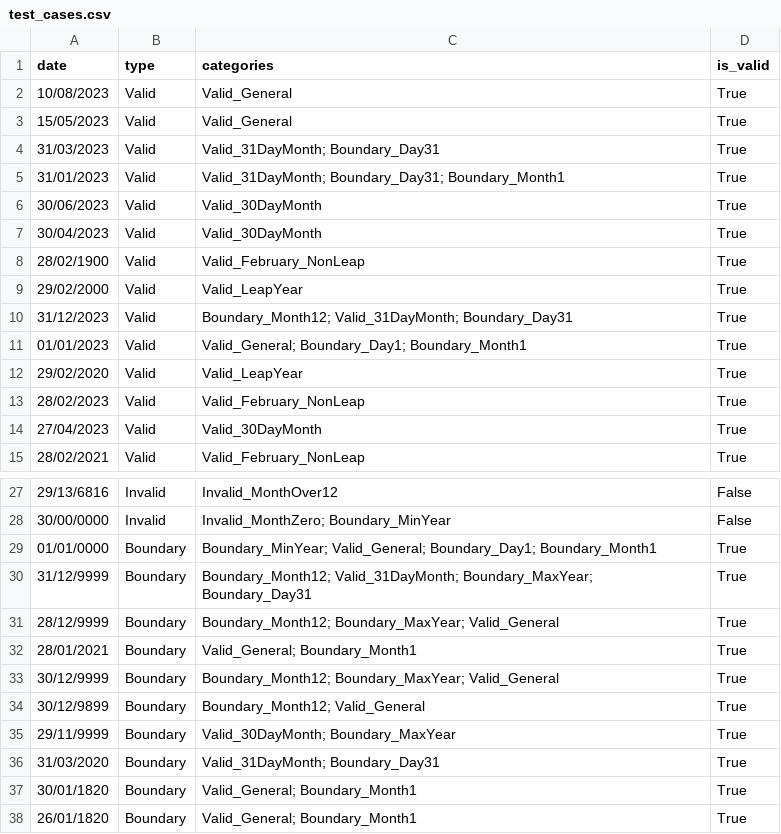
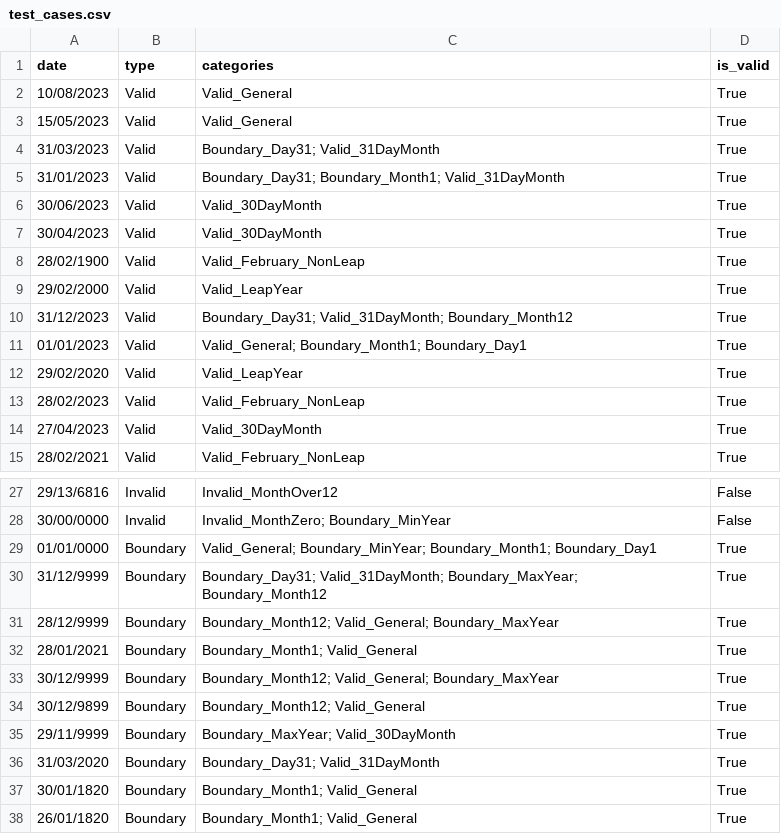
Before and after one commit to SundasKhanT/Genetic-Algorithm-for-Automated-Test-Case-Generation, a CSV file: test_cases.csv, drawn as a sheet; only a part is shown, gaps mark what is left out.

```diff
--- a/test_cases.csv
+++ b/test_cases.csv
@@ -3,4 +3,4 @@ date,type,categories,is_valid
 15/05/2023,Valid,Valid_General,True
-31/03/2023,Valid,Valid_31DayMonth; Boundary_Day31,True
-31/01/2023,Valid,Valid_31DayMonth; Boundary_Day31; Boundary_Month1,True
+31/03/2023,Valid,Boundary_Day31; Valid_31DayMonth,True
+31/01/2023,Valid,Boundary_Day31; Boundary_Month1; Valid_31DayMonth,True
 30/06/2023,Valid,Valid_30DayMonth,True
@@ -9,4 +9,4 @@ date,type,categories,is_valid
 29/02/2000,Valid,Valid_LeapYear,True
-31/12/2023,Valid,Boundary_Month12; Valid_31DayMonth; Boundary_Day31,True
-01/01/2023,Valid,Valid_General; Boundary_Day1; Boundary_Month1,True
+31/12/2023,Valid,Boundary_Day31; Valid_31DayMonth; Boundary_Month12,True
+01/01/2023,Valid,Valid_General; Boundary_Month1; Boundary_Day1,True
 29/02/2020,Valid,Valid_LeapYear,True
@@ -28,11 +28,11 @@ date,type,categories,is_valid
 30/00/0000,Invalid,Invalid_MonthZero; Boundary_MinYear,False
-01/01/0000,Boundary,Boundary_MinYear; Valid_General; Boundary_Day1; Boundary_Month1,True
-31/12/9999,Boundary,Boundary_Month12; Valid_31DayMonth; Boundary_MaxYear; Boundary_Day31,True
-28/12/9999,Boundary,Boundary_Month12; Boundary_MaxYear; Valid_General,True
-28/01/2021,Boundary,Valid_General; Boundary_Month1,True
-30/12/9999,Boundary,Boundary_Month12; Boundary_MaxYear; Valid_General,True
+01/01/0000,Boundary,Valid_General; Boundary_MinYear; Boundary_Month1; Boundary_Day1,True
+31/12/9999,Boundary,Boundary_Day31; Valid_31DayMonth; Boundary_MaxYear; Boundary_Month12,True
+28/12/9999,Boundary,Boundary_Month12; Valid_General; Boundary_MaxYear,True
+28/01/2021,Boundary,Boundary_Month1; Valid_General,True
+30/12/9999,Boundary,Boundary_Month12; Valid_General; Boundary_MaxYear,True
 30/12/9899,Boundary,Boundary_Month12; Valid_General,True
-29/11/9999,Boundary,Valid_30DayMonth; Boundary_MaxYear,True
-31/03/2020,Boundary,Valid_31DayMonth; Boundary_Day31,True
-30/01/1820,Boundary,Valid_General; Boundary_Month1,True
-26/01/1820,Boundary,Valid_General; Boundary_Month1,True
+29/11/9999,Boundary,Boundary_MaxYear; Valid_30DayMonth,True
+31/03/2020,Boundary,Boundary_Day31; Valid_31DayMonth,True
+30/01/1820,Boundary,Boundary_Month1; Valid_General,True
+26/01/1820,Boundary,Boundary_Month1; Valid_General,True
```
Also changed, not shown: 3 other files.
